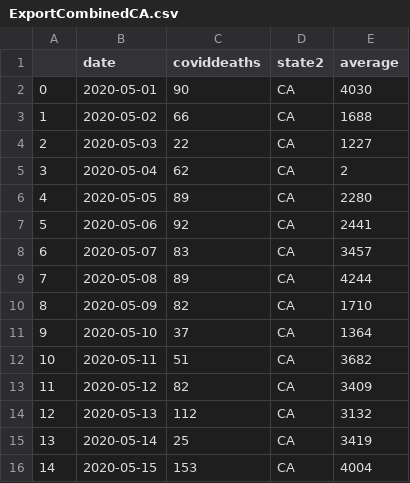
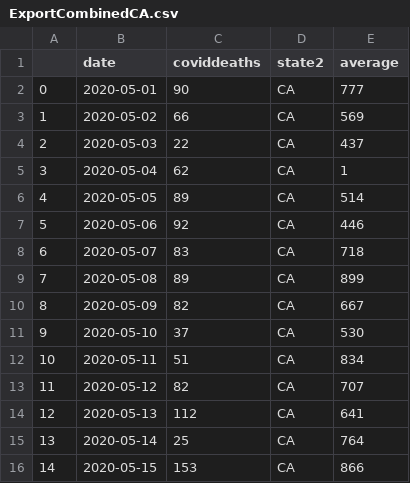
Before and after one commit to blackdenarius307/Extract-Transform-Load-From-Start-to-Finish, a CSV file: ExportCombinedCA.csv, drawn as a sheet.

```diff
--- a/ExportCombinedCA.csv
+++ b/ExportCombinedCA.csv
@@ -1,16 +1,16 @@
 ,date,coviddeaths,state2,average
-0,2020-05-01,90,CA,4030
-1,2020-05-02,66,CA,1688
-2,2020-05-03,22,CA,1227
-3,2020-05-04,62,CA,2
-4,2020-05-05,89,CA,2280
-5,2020-05-06,92,CA,2441
-6,2020-05-07,83,CA,3457
-7,2020-05-08,89,CA,4244
-8,2020-05-09,82,CA,1710
-9,2020-05-10,37,CA,1364
-10,2020-05-11,51,CA,3682
-11,2020-05-12,82,CA,3409
-12,2020-05-13,112,CA,3132
-13,2020-05-14,25,CA,3419
-14,2020-05-15,153,CA,4004
+0,2020-05-01,90,CA,777
+1,2020-05-02,66,CA,569
+2,2020-05-03,22,CA,437
+3,2020-05-04,62,CA,1
+4,2020-05-05,89,CA,514
+5,2020-05-06,92,CA,446
+6,2020-05-07,83,CA,718
+7,2020-05-08,89,CA,899
+8,2020-05-09,82,CA,667
+9,2020-05-10,37,CA,530
+10,2020-05-11,51,CA,834
+11,2020-05-12,82,CA,707
+12,2020-05-13,112,CA,641
+13,2020-05-14,25,CA,764
+14,2020-05-15,153,CA,866
```
Also changed, not shown: ExportCombined.csv, 2 other files.
